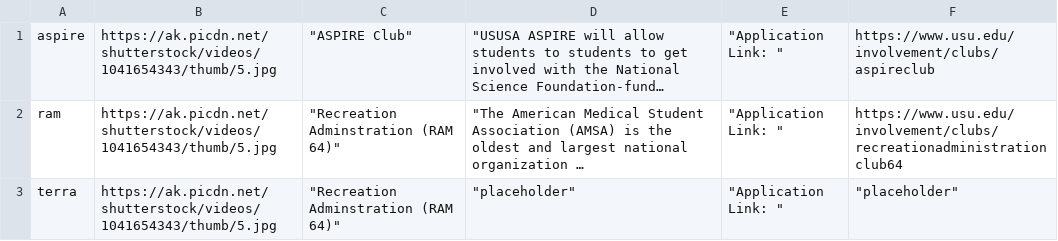
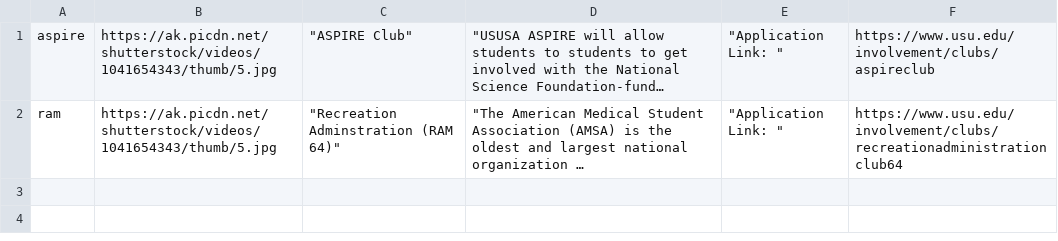
Before and after one commit to Apple-Seeds/BLUEQuiz, a CSV file: BlueQuiz/data/clubdata/academic/etc.csv, drawn as a sheet; long unchanged cells end in …; the diff names each change by its address in the sheet, - before the commit and + after, or states it on an @@ line.

```diff
--- a/BlueQuiz/data/clubdata/academic/etc.csv
+++ b/BlueQuiz/data/clubdata/academic/etc.csv
-row 3: terra | https://ak.picdn.net/shutterstock/videos/1041654343/thumb/5.jpg | "Recreation Adminstration (RAM 64)" | "placeholder" | "Application Link: " | "placeholder"
```
Also changed, not shown: 5 other files.
